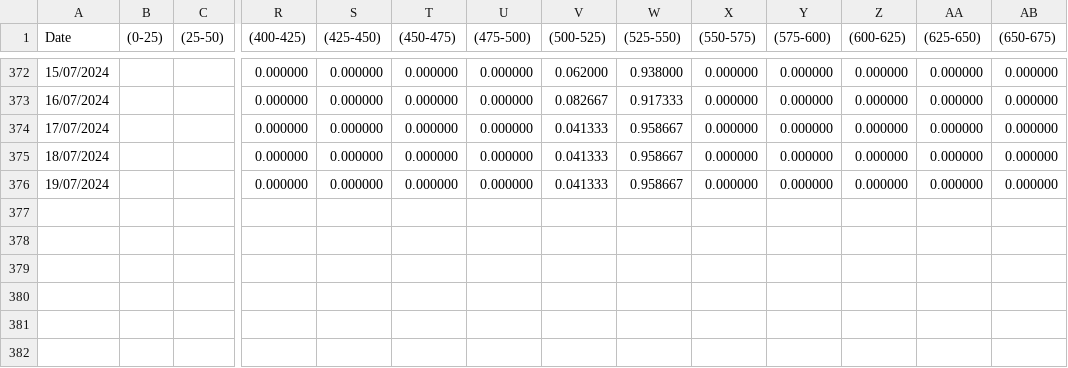
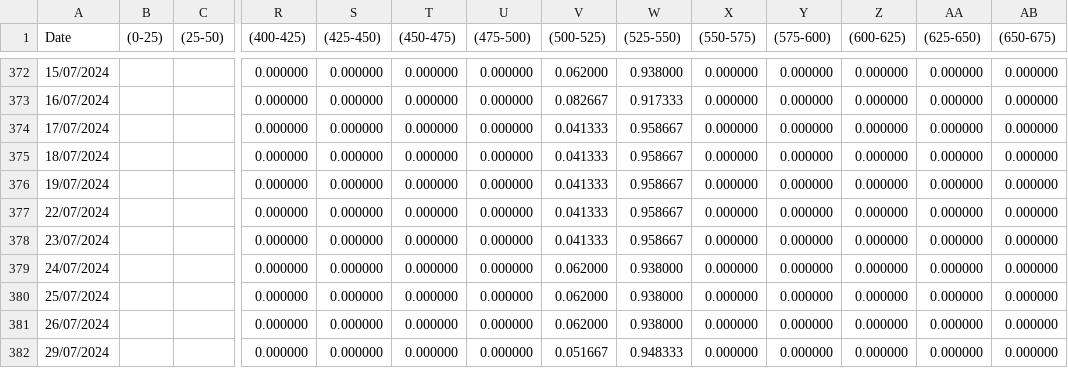
Before and after one commit to FlyingCuteCats/Freetime-Projects, a CSV file: Data Series/FedMeeting_20240731.csv, drawn as a sheet; only a part is shown, gaps mark what is left out; rows hold the shown columns only; the diff names each change by its address in the sheet, - before the commit and + after, or states it on an @@ line.

```diff
--- a/Data Series/FedMeeting_20240731.csv
+++ b/Data Series/FedMeeting_20240731.csv
+row 377: 22/07/2024 |  |  | 0.000000 | 0.000000 | 0.000000 | 0.000000 | 0.041333 | 0.958667 | 0.000000 | 0.000000 | 0.000000 | 0.000000 | 0.000000
+row 378: 23/07/2024 |  |  | 0.000000 | 0.000000 | 0.000000 | 0.000000 | 0.041333 | 0.958667 | 0.000000 | 0.000000 | 0.000000 | 0.000000 | 0.000000
+row 379: 24/07/2024 |  |  | 0.000000 | 0.000000 | 0.000000 | 0.000000 | 0.062000 | 0.938000 | 0.000000 | 0.000000 | 0.000000 | 0.000000 | 0.000000
+row 380: 25/07/2024 |  |  | 0.000000 | 0.000000 | 0.000000 | 0.000000 | 0.062000 | 0.938000 | 0.000000 | 0.000000 | 0.000000 | 0.000000 | 0.000000
+row 381: 26/07/2024 |  |  | 0.000000 | 0.000000 | 0.000000 | 0.000000 | 0.062000 | 0.938000 | 0.000000 | 0.000000 | 0.000000 | 0.000000 | 0.000000
+row 382: 29/07/2024 |  |  | 0.000000 | 0.000000 | 0.000000 | 0.000000 | 0.051667 | 0.948333 | 0.000000 | 0.000000 | 0.000000 | 0.000000 | 0.000000
```
Also changed, not shown: Data Series/FedMeeting_20240918.csv, Data Series/FedMeeting_20241107.csv, 2 other files.
